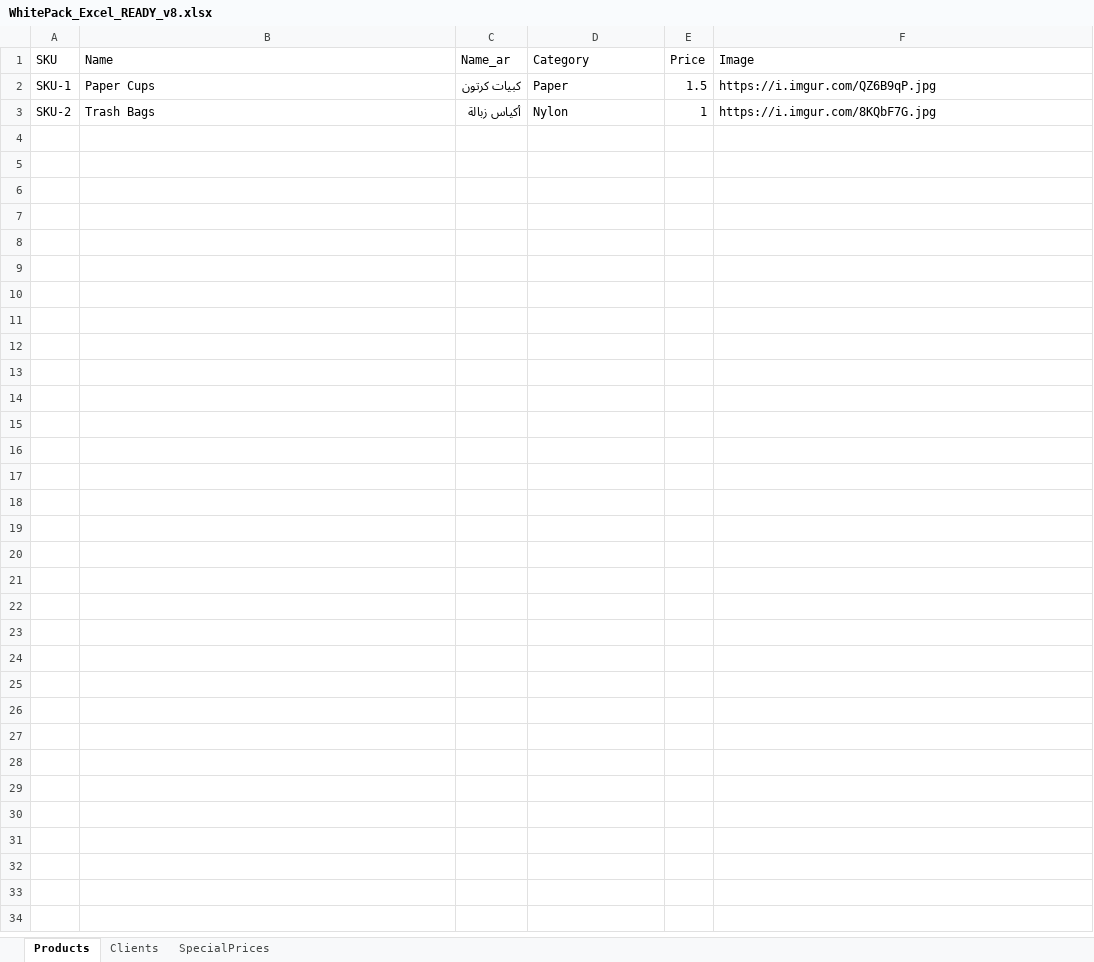
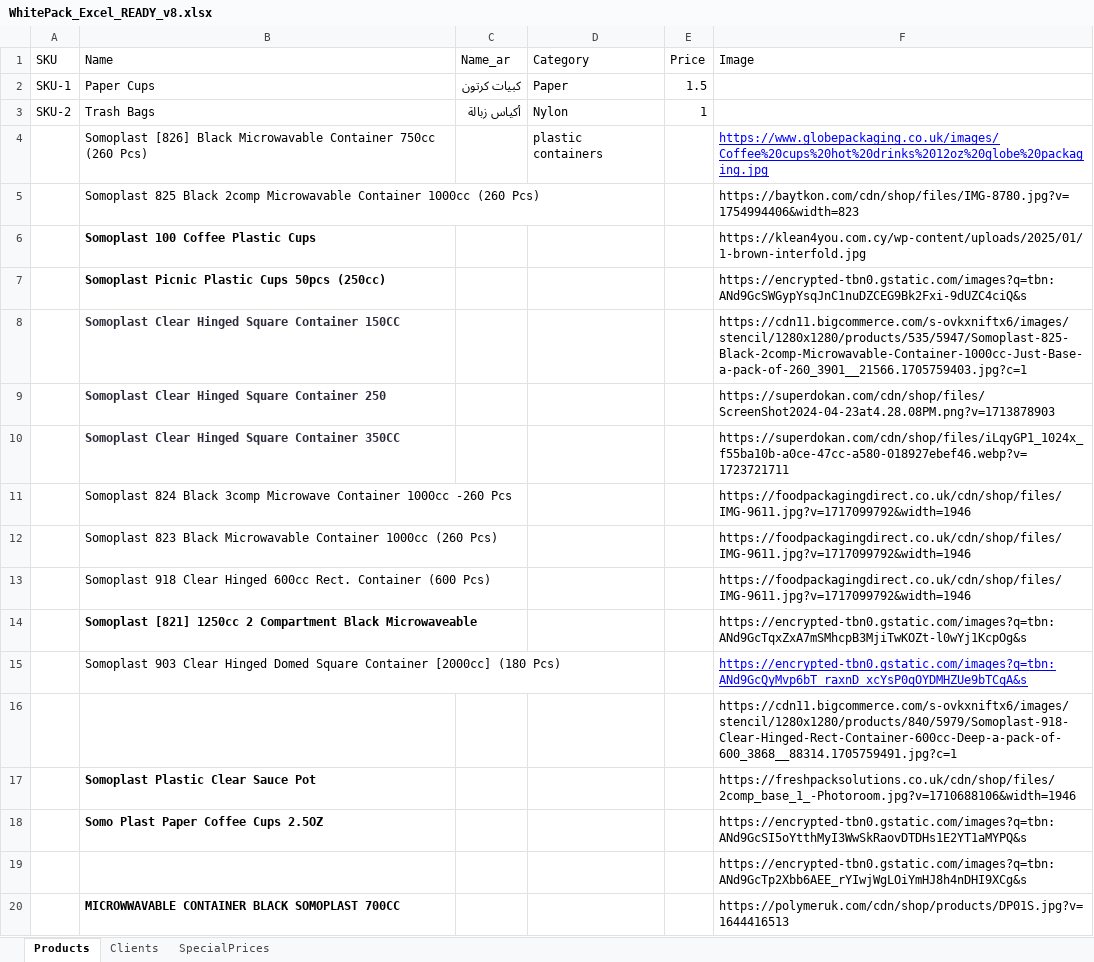
Before and after one commit to yallawassel/whitepack_privatecatalogue, an Excel workbook: WhitePack_Excel_READY_v8.xlsx, sheet Products, drawn as a sheet; only a part is shown; values as stored, in another font and other column widths than the file's, no borders; the diff covers the shown part only; the diff names each change by its address in the sheet, - before the commit and + after, or states it on an @@ line.

Commit message:
Add files via upload

```diff
--- a/WhitePack_Excel_READY_v8.xlsx (sheet Products)
+++ b/WhitePack_Excel_READY_v8.xlsx (sheet Products)
-F2 (Image): https://i.imgur.com/QZ6B9qP.jpg
+F2 (Image): (empty)
-F3 (Image): https://i.imgur.com/8KQbF7G.jpg
+F3 (Image): (empty)
+row 4:  | Somoplast [826] Black Microwavable Container 750cc (260 Pcs) |  | plastic containers |  | https://www.globepackaging.co.uk/images/Coffee%20cups%20hot%20drinks%2012oz%20globe%20packaging.jpg
+row 5:  | Somoplast 825 Black 2comp Microwavable Container 1000cc (260 Pcs) |  |  |  | https://baytkon.com/cdn/shop/files/IMG-8780.jpg?v=1754994406&width=823
+row 6:  | Somoplast 100 Coffee Plastic Cups |  |  |  | https://klean4you.com.cy/wp-content/uploads/2025/01/1-brown-interfold.jpg
+row 7:  | Somoplast Picnic Plastic Cups 50pcs (250cc) |  |  |  | https://encrypted-tbn0.gstatic.com/images?q=tbn:ANd9GcSWGypYsqJnC1nuDZCEG9Bk2Fxi-9dUZC4ciQ&s
+row 8:  | Somoplast Clear Hinged Square Container 150CC |  |  |  | https://cdn11.bigcommerce.com/s-ovkxniftx6/images/stencil/1280x1280/products/535/5947/Somoplast-825-Black-2comp-Microwavable-Container-1000cc-Just-Base-a-pack-of-260_3901__21566.1705759403.jpg?c=1
+row 9:  | Somoplast Clear Hinged Square Container 250 |  |  |  | https://superdokan.com/cdn/shop/files/ScreenShot2024-04-23at4.28.08PM.png?v=1713878903
+row 10:  | Somoplast Clear Hinged Square Container 350CC |  |  |  | https://superdokan.com/cdn/shop/files/iLqyGP1_1024x_f55ba10b-a0ce-47cc-a580-018927ebef46.webp?v=1723721711
+row 11:  | Somoplast 824 Black 3comp Microwave Container 1000cc -260 Pcs |  |  |  | https://foodpackagingdirect.co.uk/cdn/shop/files/IMG-9611.jpg?v=1717099792&width=1946
+row 12:  | Somoplast 823 Black Microwavable Container 1000cc (260 Pcs) |  |  |  | https://foodpackagingdirect.co.uk/cdn/shop/files/IMG-9611.jpg?v=1717099792&width=1946
+row 13:  | Somoplast 918 Clear Hinged 600cc Rect. Container (600 Pcs) |  |  |  | https://foodpackagingdirect.co.uk/cdn/shop/files/IMG-9611.jpg?v=1717099792&width=1946
+row 14:  | Somoplast [821] 1250cc 2 Compartment Black Microwaveable |  |  |  | https://encrypted-tbn0.gstatic.com/images?q=tbn:ANd9GcTqxZxA7mSMhcpB3MjiTwKOZt-l0wYj1KcpOg&s
+row 15:  | Somoplast 903 Clear Hinged Domed Square Container [2000cc] (180 Pcs) |  |  |  | https://encrypted-tbn0.gstatic.com/images?q=tbn:ANd9GcQyMvp6bT_raxnD_xcYsP0qOYDMHZUe9bTCqA&s
+row 16:  |  |  |  |  | https://cdn11.bigcommerce.com/s-ovkxniftx6/images/stencil/1280x1280/products/840/5979/Somoplast-918-Clear-Hinged-Rect-Container-600cc-Deep-a-pack-of-600_3868__88314.1705759491.jpg?c=1
+row 17:  | Somoplast Plastic Clear Sauce Pot |  |  |  | https://freshpacksolutions.co.uk/cdn/shop/files/2comp_base_1_-Photoroom.jpg?v=1710688106&width=1946
+row 18:  | Somo Plast Paper Coffee Cups 2.5OZ |  |  |  | https://encrypted-tbn0.gstatic.com/images?q=tbn:ANd9GcSI5oYtthMyI3WwSkRaovDTDHs1E2YT1aMYPQ&s
+row 19:  |  |  |  |  | https://encrypted-tbn0.gstatic.com/images?q=tbn:ANd9GcTp2Xbb6AEE_rYIwjWgLOiYmHJ8h4nDHI9XCg&s
+row 20:  | MICROWWAVABLE CONTAINER BLACK SOMOPLAST 700CC |  |  |  | https://polymeruk.com/cdn/shop/products/DP01S.jpg?v=1644416513
```
Also changed, not shown: 39 added rows elsewhere in this sheet, 2 other files.
